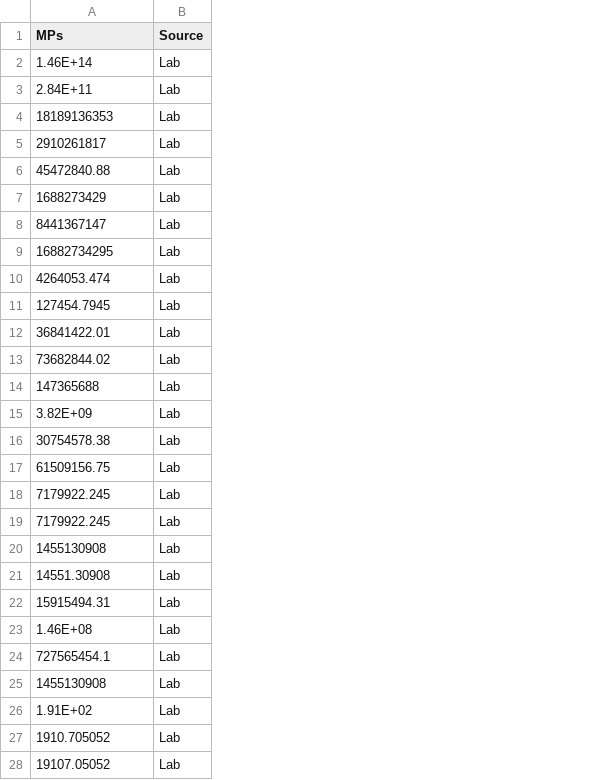
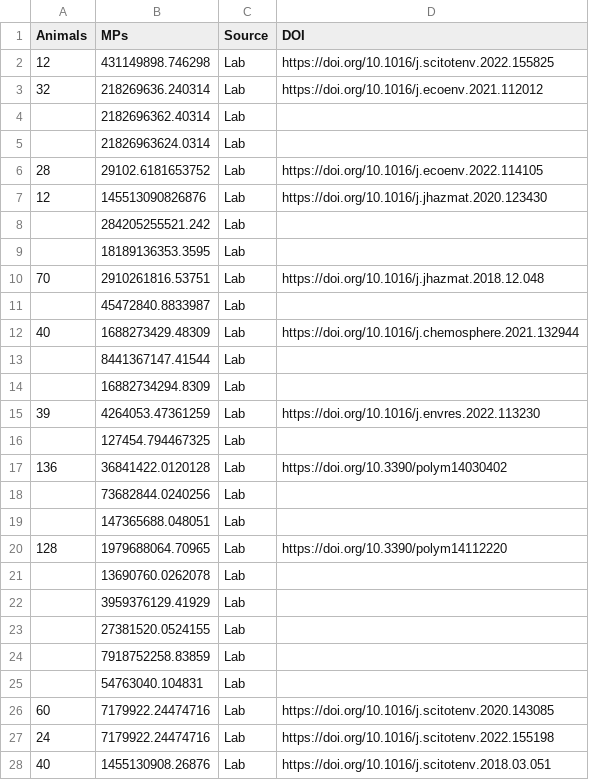
Before and after one commit to QuantitativeEcologyLab/MP_Disconnect, a CSV file: Data/MPs_lab_vs_soil.csv, drawn as a sheet; only a part is shown; addresses are those after the commit; the diff covers the shown part only; the diff names each change by its address in the sheet, - before the commit and + after, or states it on an @@ line.

Commit message:
Cleaned data and figs.

```diff
--- a/Data/MPs_lab_vs_soil.csv
+++ b/Data/MPs_lab_vs_soil.csv
+column A (Animals), rows 2-28: 12 | 32 |  |  | 28 | 12 |  |  | 70 |  | 40 |  |  | 39 |  | 136 |  |  | 128 |  |  |  |  |  | 60 | 24 | 40
+column D (DOI), rows 2-28: https://doi.org/10.1016/j.scitotenv.2022.155825 | https://doi.org/10.1016/j.ecoenv.2021.112012 |  |  | https://doi.org/10.1016/j.ecoenv.2022.114105 | https://doi.org/10.1016/j.jhazmat.2020.123430 |  |  | https://doi.org/10.1016/j.jhazmat.2018.12.048 |  | https://doi.org/10.1016/j.chemosphere.2021.132944 |  |  | https://doi.org/10.1016/j.envres.2022.113230 |  | https://doi.org/10.3390/polym14030402 |  |  | https://doi.org/10.3390/polym14112220 |  |  |  |  |  | https://doi.org/10.1016/j.scitotenv.2020.143085 | https://doi.org/10.1016/j.scitotenv.2022.155198 | https://doi.org/10.1016/j.scitotenv.2018.03.051
-B2 (MPs): 1.46E+14
+B2 (MPs): 431149898.746298
-B3 (MPs): 2.84E+11
+B3 (MPs): 218269636.240314
-B4 (MPs): 18189136353
+B4 (MPs): 2182696362.40314
-B5 (MPs): 2910261817
+B5 (MPs): 21826963624.0314
-B6 (MPs): 45472840.88
+B6 (MPs): 29102.6181653752
-B7 (MPs): 1688273429
+B7 (MPs): 145513090826876
-B8 (MPs): 8441367147
+B8 (MPs): 284205255521.242
-B9 (MPs): 16882734295
+B9 (MPs): 18189136353.3595
-B10 (MPs): 4264053.474
+B10 (MPs): 2910261816.53751
-B11 (MPs): 127454.7945
+B11 (MPs): 45472840.8833987
-B12 (MPs): 36841422.01
+B12 (MPs): 1688273429.48309
-B13 (MPs): 73682844.02
+B13 (MPs): 8441367147.41544
-B14 (MPs): 147365688
+B14 (MPs): 16882734294.8309
-B15 (MPs): 3.82E+09
+B15 (MPs): 4264053.47361259
-B16 (MPs): 30754578.38
+B16 (MPs): 127454.794467325
-B17 (MPs): 61509156.75
+B17 (MPs): 36841422.0120128
-B18 (MPs): 7179922.245
+B18 (MPs): 73682844.0240256
-B19 (MPs): 7179922.245
+B19 (MPs): 147365688.048051
-B20 (MPs): 1455130908
+B20 (MPs): 1979688064.70965
-B21 (MPs): 14551.30908
+B21 (MPs): 13690760.0262078
-B22 (MPs): 15915494.31
+B22 (MPs): 3959376129.41929
-B23 (MPs): 1.46E+08
+B23 (MPs): 27381520.0524155
-B24 (MPs): 727565454.1
+B24 (MPs): 7918752258.83859
-B25 (MPs): 1455130908
+B25 (MPs): 54763040.104831
-B26 (MPs): 1.91E+02
+B26 (MPs): 7179922.24474716
-B27 (MPs): 1910.705052
+B27 (MPs): 7179922.24474716
-B28 (MPs): 19107.05052
+B28 (MPs): 1455130908.26876
```
Also changed, not shown: 5 added rows, 6 removed rows and 49 edited cells elsewhere in this file, Data/Polymers.csv, 5 other files.
